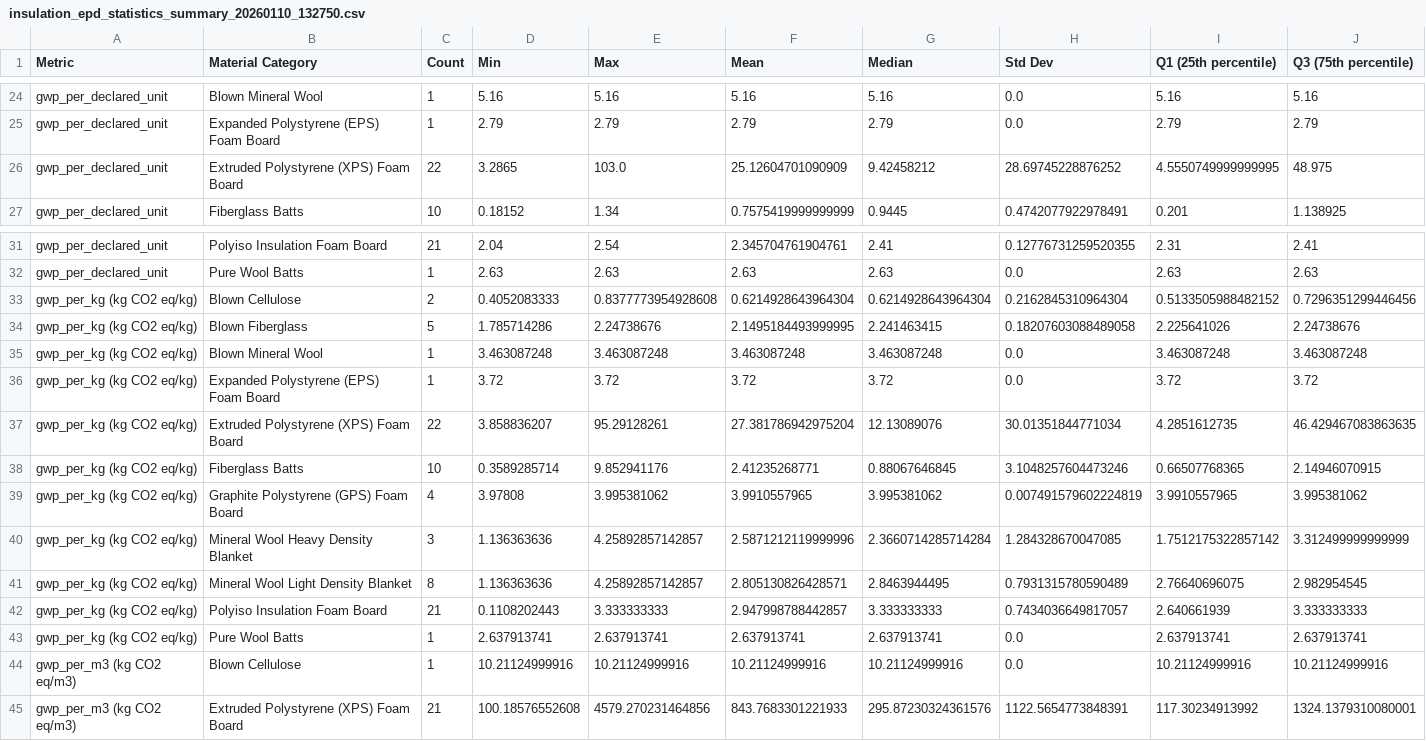
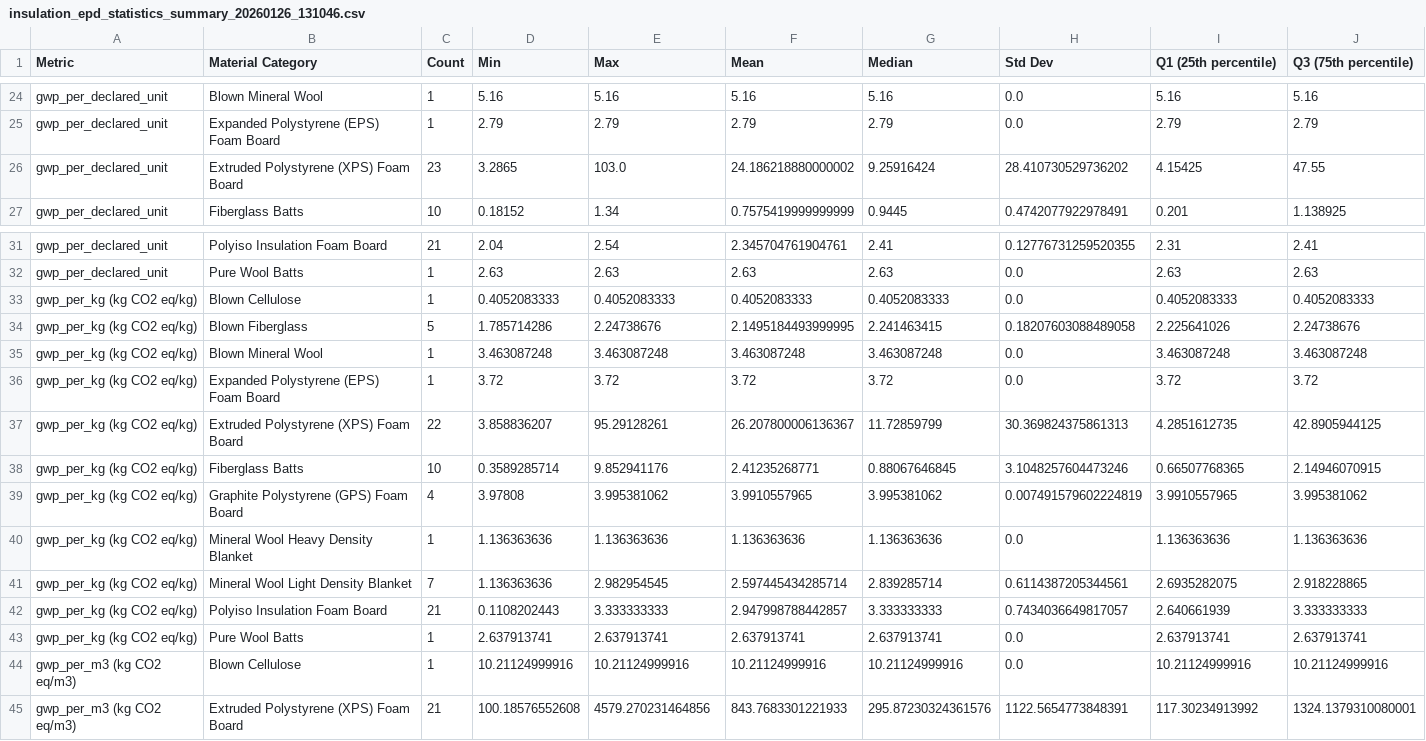
Before and after one commit to NREL/openstudio-ee-gem, a CSV file: generated_files/insulation epd data/insulation_epd_statistics_summary_20260126_131046.csv (was generated_files/insulation_epd_statistics_summary_20260110_132750.csv), drawn as a sheet; only a part is shown, gaps mark what is left out; the diff covers the shown part only.

Commit message:
update input data, and visualize EC3 data

```diff
--- a/generated_files/insulation_epd_statistics_summary_20260110_132750.csv
+++ b/generated_files/insulation epd data/insulation_epd_statistics_summary_20260126_131046.csv
@@ -25,3 +25,3 @@ gwp_per_declared_unit,Blown Mineral Wool,1,5.16,5.16,5.16,5.16,0.0,5.16,5.16
 gwp_per_declared_unit,Expanded Polystyrene (EPS) Foam Board,1,2.79,2.79,2.79,2.79,0.0,2.79,2.79
-gwp_per_declared_unit,Extruded Polystyrene (XPS) Foam Board,22,3.2865,103.0,25.12604701090909,9.42458212,28.69745228876252,4.5550749999999995,48.975
+gwp_per_declared_unit,Extruded Polystyrene (XPS) Foam Board,23,3.2865,103.0,24.186218880000002,9.25916424,28.410730529736202,4.15425,47.55
 gwp_per_declared_unit,Fiberglass Batts,10,0.18152,1.34,0.7575419999999999,0.9445,0.4742077922978491,0.201,1.138925
@@ -32,3 +32,3 @@ gwp_per_declared_unit,Polyiso Insulation Foam Board,21,2.04,2.54,2.3457047619047
 gwp_per_declared_unit,Pure Wool Batts,1,2.63,2.63,2.63,2.63,0.0,2.63,2.63
-gwp_per_kg (kg CO2 eq/kg),Blown Cellulose,2,0.4052083333,0.8377773954928608,0.6214928643964304,0.6214928643964304,0.2162845310964304,0.5133505988482152,0.7296351299446456
+gwp_per_kg (kg CO2 eq/kg),Blown Cellulose,1,0.4052083333,0.4052083333,0.4052083333,0.4052083333,0.0,0.4052083333,0.4052083333
 gwp_per_kg (kg CO2 eq/kg),Blown Fiberglass,5,1.785714286,2.24738676,2.1495184493999995,2.241463415,0.18207603088489058,2.225641026,2.24738676
@@ -36,7 +36,7 @@ gwp_per_kg (kg CO2 eq/kg),Blown Mineral Wool,1,3.463087248,3.463087248,3.4630872
 gwp_per_kg (kg CO2 eq/kg),Expanded Polystyrene (EPS) Foam Board,1,3.72,3.72,3.72,3.72,0.0,3.72,3.72
-gwp_per_kg (kg CO2 eq/kg),Extruded Polystyrene (XPS) Foam Board,22,3.858836207,95.29128261,27.381786942975204,12.13089076,30.01351844771034,4.2851612735,46.429467083863635
+gwp_per_kg (kg CO2 eq/kg),Extruded Polystyrene (XPS) Foam Board,22,3.858836207,95.29128261,26.207800006136367,11.72859799,30.369824375861313,4.2851612735,42.8905944125
 gwp_per_kg (kg CO2 eq/kg),Fiberglass Batts,10,0.3589285714,9.852941176,2.41235268771,0.88067646845,3.1048257604473246,0.66507768365,2.14946070915
 gwp_per_kg (kg CO2 eq/kg),Graphite Polystyrene (GPS) Foam Board,4,3.97808,3.995381062,3.9910557965,3.995381062,0.007491579602224819,3.9910557965,3.995381062
-gwp_per_kg (kg CO2 eq/kg),Mineral Wool Heavy Density Blanket,3,1.136363636,4.25892857142857,2.5871212119999996,2.3660714285714284,1.284328670047085,1.7512175322857142,3.312499999999999
-gwp_per_kg (kg CO2 eq/kg),Mineral Wool Light Density Blanket,8,1.136363636,4.25892857142857,2.805130826428571,2.8463944495,0.7931315780590489,2.76640696075,2.982954545
+gwp_per_kg (kg CO2 eq/kg),Mineral Wool Heavy Density Blanket,1,1.136363636,1.136363636,1.136363636,1.136363636,0.0,1.136363636,1.136363636
+gwp_per_kg (kg CO2 eq/kg),Mineral Wool Light Density Blanket,7,1.136363636,2.982954545,2.597445434285714,2.839285714,0.6114387205344561,2.6935282075,2.918228865
 gwp_per_kg (kg CO2 eq/kg),Polyiso Insulation Foam Board,21,0.1108202443,3.333333333,2.947998788442857,3.333333333,0.7434036649817057,2.640661939,3.333333333
```
Also changed, not shown: 9 edited cells elsewhere in this file, 51 other files.
